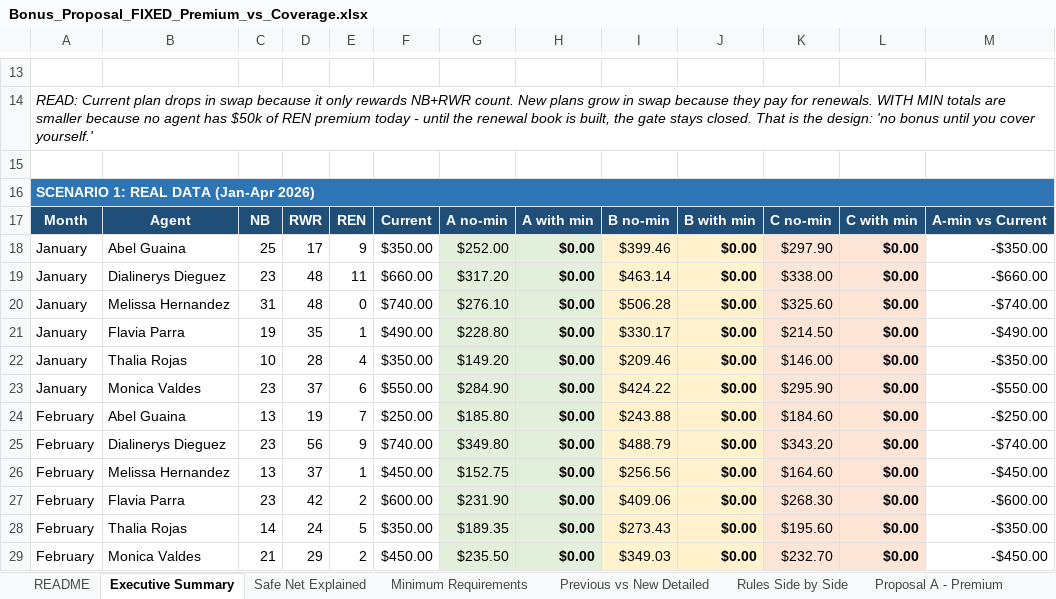
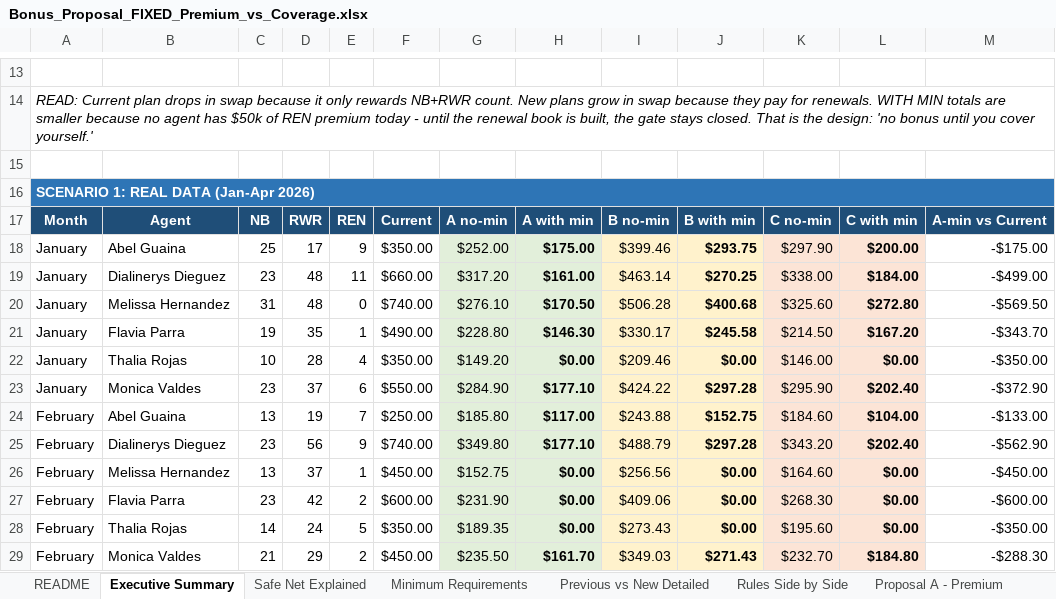
Before and after one commit to FAUS-tech/fiesta-bonus, an Excel workbook: output/Bonus_Proposal_FIXED_Premium_vs_Coverage.xlsx, sheet Executive Summary, drawn as a sheet; only a part is shown, gaps mark what is left out; values as stored, in another font and other column widths than the file's, no borders; the diff covers the shown part only; the diff names each change by its address in the sheet, - before the commit and + after, or states it on an @@ line.

```diff
--- a/output/Bonus_Proposal_FIXED_Premium_vs_Coverage.xlsx (sheet Executive Summary)
+++ b/output/Bonus_Proposal_FIXED_Premium_vs_Coverage.xlsx (sheet Executive Summary)
-H18: $0.00
+H18: $175.00
-J18: $0.00
+J18: $293.75
-L18: $0.00
+L18: $200.00
-M18: -$350.00
+M18: -$175.00
-H19: $0.00
+H19: $161.00
-J19: $0.00
+J19: $270.25
-L19: $0.00
+L19: $184.00
-M19: -$660.00
+M19: -$499.00
-H20: $0.00
+H20: $170.50
-J20: $0.00
+J20: $400.68
-L20: $0.00
+L20: $272.80
-M20: -$740.00
+M20: -$569.50
-H21: $0.00
+H21: $146.30
-J21: $0.00
+J21: $245.58
-L21: $0.00
+L21: $167.20
-M21: -$490.00
+M21: -$343.70
-H23: $0.00
+H23: $177.10
-J23: $0.00
+J23: $297.28
-L23: $0.00
+L23: $202.40
-M23: -$550.00
+M23: -$372.90
-H24: $0.00
+H24: $117.00
-J24: $0.00
+J24: $152.75
-L24: $0.00
+L24: $104.00
-M24: -$250.00
+M24: -$133.00
-H25: $0.00
+H25: $177.10
-J25: $0.00
+J25: $297.28
-L25: $0.00
+L25: $202.40
-M25: -$740.00
+M25: -$562.90
-H29: $0.00
+H29: $161.70
-J29: $0.00
+J29: $271.43
-L29: $0.00
+L29: $184.80
-M29: -$450.00
+M29: -$288.30
```
Also changed, not shown: 143 edited cells elsewhere in this sheet, sheet Agent Examples - 50% Swap, sheet Minimum Requirements, sheet Agent Examples - Real, sheet Previous vs New Detailed, sheet Real vs Swap Comparison, sheet Safe Net Explained, 2 more sheets, 3 other files.
